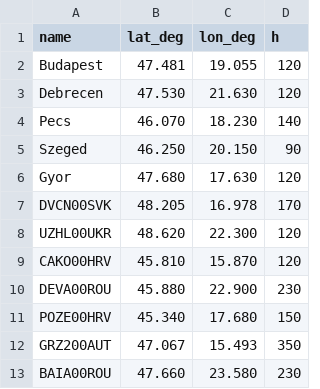
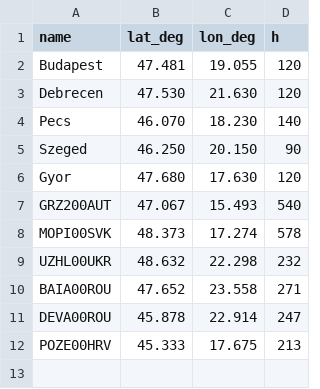
Before and after one commit to takacsbence/gnss-network-planner, a CSV file: data/stations/monitor_network.csv, drawn as a sheet.

```diff
--- a/data/stations/monitor_network.csv
+++ b/data/stations/monitor_network.csv
@@ -6,8 +6,7 @@ Szeged,46.250,20.150,90
 Gyor,47.680,17.630,120
-DVCN00SVK,48.205,16.978,170
-UZHL00UKR,48.620,22.300,120
-CAKO00HRV,45.810,15.870,120
-DEVA00ROU,45.880,22.900,230
-POZE00HRV,45.340,17.680,150
-GRZ200AUT,47.067,15.493,350
-BAIA00ROU,47.660,23.580,230
+GRZ200AUT,47.067,15.493,540
+MOPI00SVK,48.373,17.274,578
+UZHL00UKR,48.632,22.298,232
+BAIA00ROU,47.652,23.558,271
+DEVA00ROU,45.878,22.914,247
+POZE00HRV,45.333,17.675,213
```
Also changed, not shown: 4 other files.
